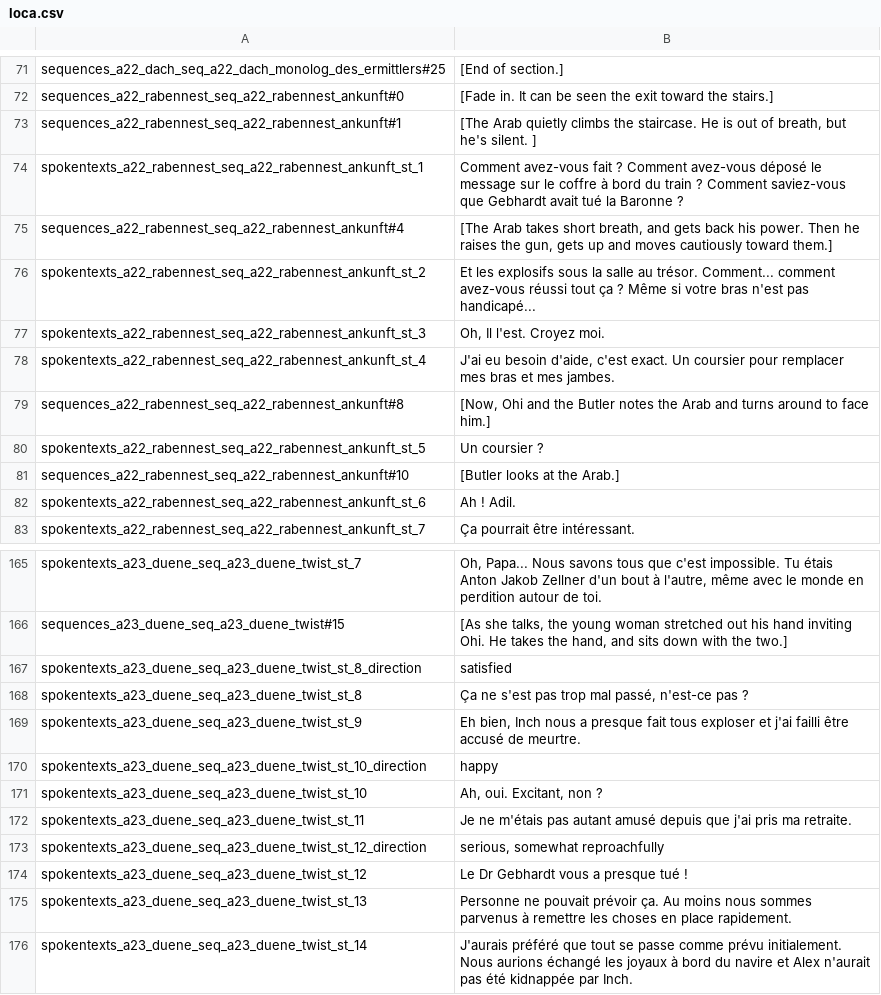
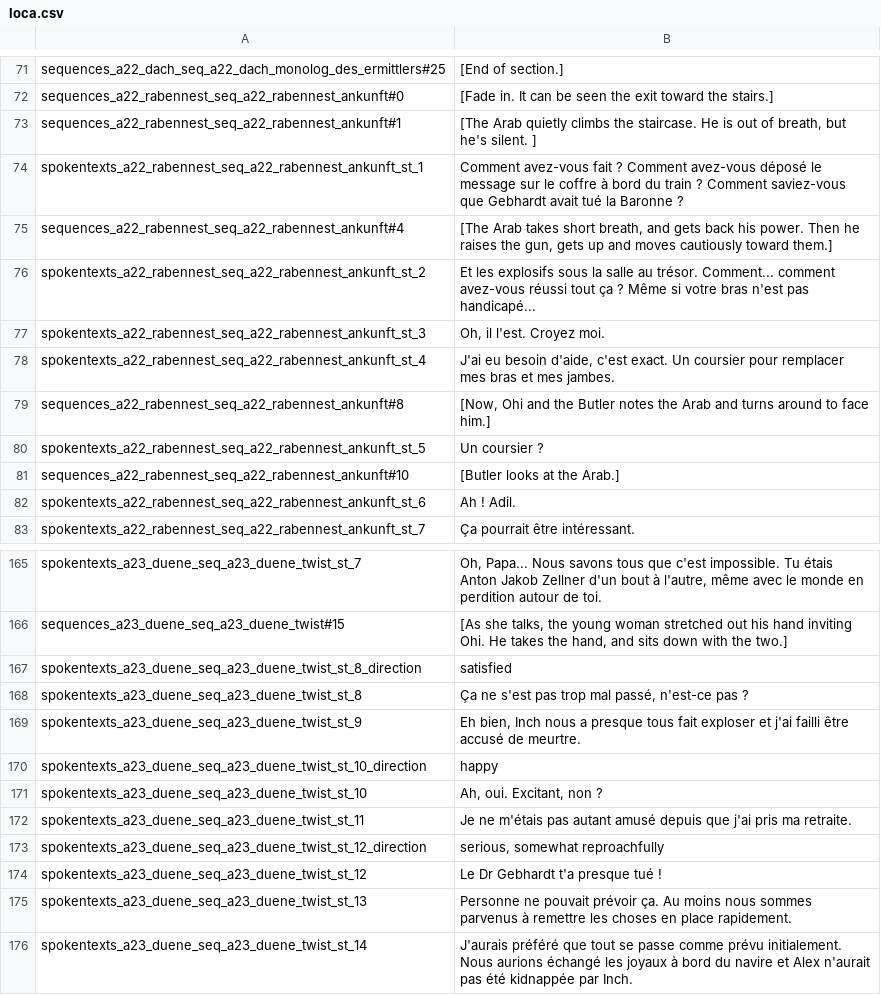
Before and after one commit to Smash15195/Traduction-Francaise-The-Raven---Chapitre-3---L-extinction-des-Corbeaux, a CSV file: episode_3/lang/fr/text/abschnitt_22/loca.csv, drawn as a sheet; only a part is shown, gaps mark what is left out.

```diff
--- a/episode_3/lang/fr/text/abschnitt_22/loca.csv
+++ b/episode_3/lang/fr/text/abschnitt_22/loca.csv
@@ -76,3 +76,3 @@ sequences_a22_rabennest_seq_a22_rabennest_ankunft#4;[The Arab takes short breath
 spokentexts_a22_rabennest_seq_a22_rabennest_ankunft_st_2;Et les explosifs sous la salle au trésor. Comment... comment avez-vous réussi tout ça ? Même si votre bras n'est pas handicapé...
-spokentexts_a22_rabennest_seq_a22_rabennest_ankunft_st_3;Oh, Il l'est. Croyez moi.
+spokentexts_a22_rabennest_seq_a22_rabennest_ankunft_st_3;Oh, il l'est. Croyez moi.
 spokentexts_a22_rabennest_seq_a22_rabennest_ankunft_st_4;J'ai eu besoin d'aide, c'est exact. Un coursier pour remplacer mes bras et mes jambes.
@@ -168,3 +168,3 @@ spokentexts_a23_duene_seq_a23_duene_twist_st_8_direction;satisfied
 spokentexts_a23_duene_seq_a23_duene_twist_st_8;Ça ne s'est pas trop mal passé, n'est-ce pas ?
-spokentexts_a23_duene_seq_a23_duene_twist_st_9;Eh bien, Inch nous a presque fait tous exploser et j'ai failli être accusé de meurtre.
+spokentexts_a23_duene_seq_a23_duene_twist_st_9;Eh bien, Inch nous a presque tous fait exploser et j'ai failli être accusé de meurtre.
 spokentexts_a23_duene_seq_a23_duene_twist_st_10_direction;happy
@@ -173,3 +173,3 @@ spokentexts_a23_duene_seq_a23_duene_twist_st_11;Je ne m'étais pas autant amusé
 spokentexts_a23_duene_seq_a23_duene_twist_st_12_direction;serious, somewhat reproachfully
-spokentexts_a23_duene_seq_a23_duene_twist_st_12;Le Dr Gebhardt vous a presque tué !
+spokentexts_a23_duene_seq_a23_duene_twist_st_12;Le Dr Gebhardt t'a presque tué !
 spokentexts_a23_duene_seq_a23_duene_twist_st_13;Personne ne pouvait prévoir ça. Au moins nous sommes parvenus à remettre les choses en place rapidement.
```
Also changed, not shown: episode_3/lang/fr/text/abschnitt_23/loca.csv.
